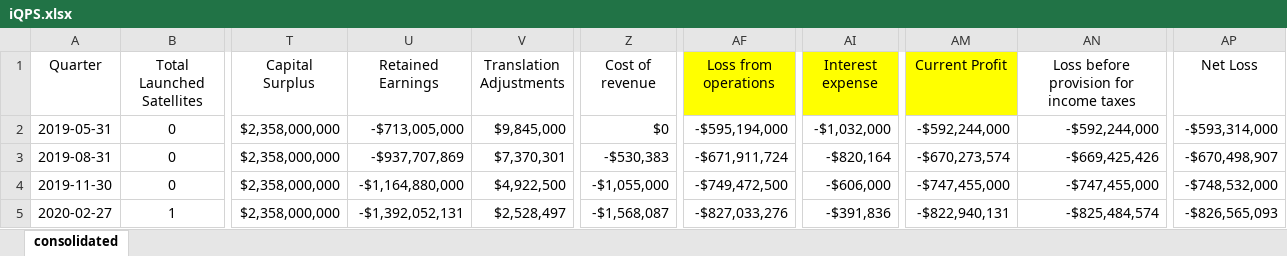
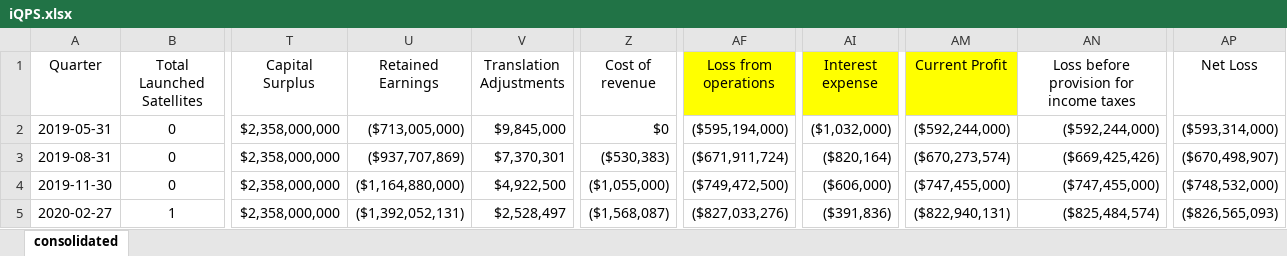
Before and after one commit to hollydinkel/space_econometrics, an Excel workbook: financial_data/iQPS.xlsx, sheet consolidated, drawn as a sheet; only a part is shown, gaps mark what is left out; values as stored, in another font and other column widths than the file's, no borders; the diff covers the shown part only; the diff names each change by its address in the sheet, - before the commit and + after, or states it on an @@ line.

```diff
--- a/financial_data/iQPS.xlsx (sheet consolidated)
+++ b/financial_data/iQPS.xlsx (sheet consolidated)
-U2 (Retained Earnings): -$713,005,000
+U2 (Retained Earnings): ($713,005,000)
-AF2 (Loss from operations): -$595,194,000
+AF2 (Loss from operations): ($595,194,000)
-AI2 (Interest expense): -$1,032,000
+AI2 (Interest expense): ($1,032,000)
-AM2 (Current Profit): -$592,244,000
+AM2 (Current Profit): ($592,244,000)
-AN2: -$592,244,000
+AN2: ($592,244,000)
-AP2 (Net Loss): -$593,314,000
+AP2 (Net Loss): ($593,314,000)
-U3 (Retained Earnings): -$937,707,869
+U3 (Retained Earnings): ($937,707,869)
-Z3 (Cost of revenue): -$530,383
+Z3 (Cost of revenue): ($530,383)
-AF3 (Loss from operations): -$671,911,724
+AF3 (Loss from operations): ($671,911,724)
-AI3 (Interest expense): -$820,164
+AI3 (Interest expense): ($820,164)
-AM3 (Current Profit): -$670,273,574
+AM3 (Current Profit): ($670,273,574)
-AN3: -$669,425,426
+AN3: ($669,425,426)
-AP3 (Net Loss): -$670,498,907
+AP3 (Net Loss): ($670,498,907)
-U4 (Retained Earnings): -$1,164,880,000
+U4 (Retained Earnings): ($1,164,880,000)
-Z4 (Cost of revenue): -$1,055,000
+Z4 (Cost of revenue): ($1,055,000)
-AF4 (Loss from operations): -$749,472,500
+AF4 (Loss from operations): ($749,472,500)
-AI4 (Interest expense): -$606,000
+AI4 (Interest expense): ($606,000)
-AM4 (Current Profit): -$747,455,000
+AM4 (Current Profit): ($747,455,000)
-AN4: -$747,455,000
+AN4: ($747,455,000)
-AP4 (Net Loss): -$748,532,000
+AP4 (Net Loss): ($748,532,000)
-U5 (Retained Earnings): -$1,392,052,131
+U5 (Retained Earnings): ($1,392,052,131)
-Z5 (Cost of revenue): -$1,568,087
+Z5 (Cost of revenue): ($1,568,087)
-AF5 (Loss from operations): -$827,033,276
+AF5 (Loss from operations): ($827,033,276)
-AI5 (Interest expense): -$391,836
+AI5 (Interest expense): ($391,836)
-AM5 (Current Profit): -$822,940,131
+AM5 (Current Profit): ($822,940,131)
-AN5: -$825,484,574
+AN5: ($825,484,574)
-AP5 (Net Loss): -$826,565,093
+AP5 (Net Loss): ($826,565,093)
```
Also changed, not shown: 150 edited cells elsewhere in this sheet, financial_data/gomspace.xlsx, financial_data/kleos.xlsx, 3 other files.
